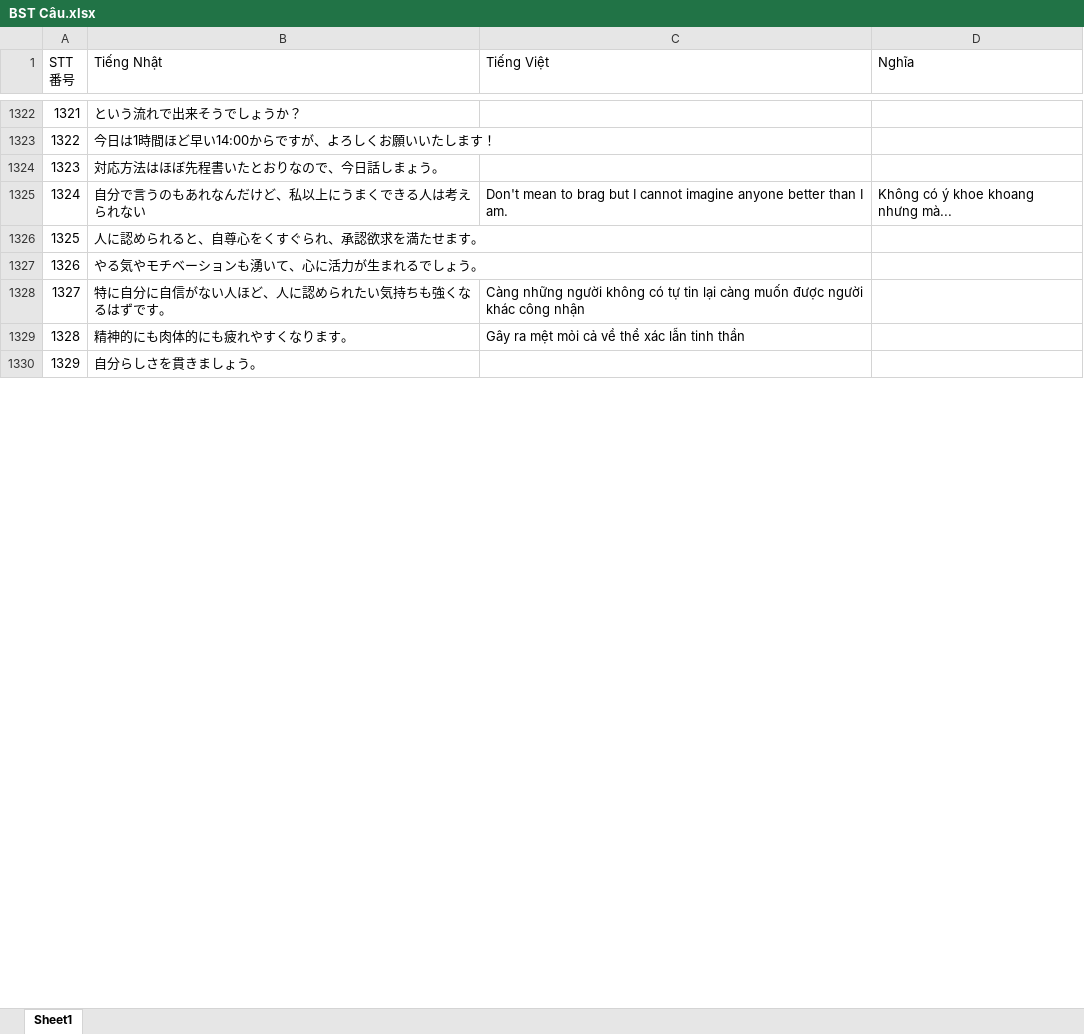
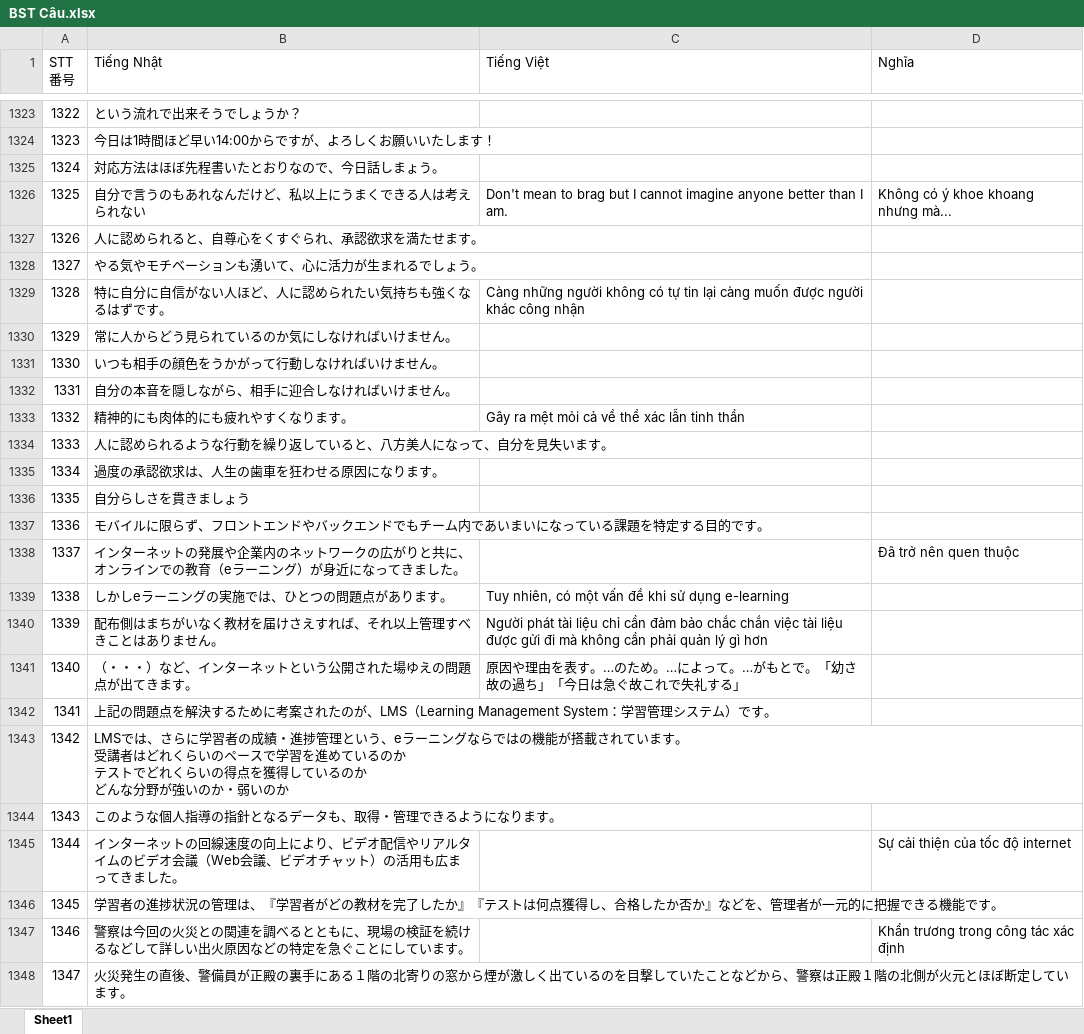
Before and after one commit to duongvht-1832/Pickr, an Excel workbook: app/src/main/assets/BST Câu.xlsx, sheet Sheet1, drawn as a sheet; only a part is shown, gaps mark what is left out; values as stored, in another font and other column widths than the file's, no cell formats; addresses are those after the commit; ↵ is a line break in a cell; the diff covers the shown part only; the diff names each change by its address in the sheet, - before the commit and + after, or states it on an @@ line.

```diff
--- a/app/src/main/assets/BST Câu.xlsx (sheet Sheet1)
+++ b/app/src/main/assets/BST Câu.xlsx (sheet Sheet1)
@@ column A (STT 番号) renumbered between rows 1288 and 1432 @@
+row 1330: 1329 | 常に人からどう見られているのか気にしなければいけません。
+row 1331: 1330 | いつも相手の顔色をうかがって行動しなければいけません。
+row 1332: 1331 | 自分の本音を隠しながら、相手に迎合しなければいけません。
-B1334 (Tiếng Nhật): 自分らしさを貫きましょう。
+B1334 (Tiếng Nhật): 人に認められるような行動を繰り返していると、八方美人になって、自分を見失います。
+row 1335: 1334 | 過度の承認欲求は、人生の歯車を狂わせる原因になります。
+row 1336: 1335 | 自分らしさを貫きましょう
+row 1337: 1336 | モバイルに限らず、フロントエンドやバックエンドでもチーム内であいまいになっている課題を特定する目的です。
+row 1338: 1337 | インターネットの発展や企業内のネットワークの広がりと共に、オンラインでの教育（eラーニング）が身近になってきました。 |  | Đã trở nên quen thuộc
+row 1339: 1338 | しかしeラーニングの実施では、ひとつの問題点があります。 | Tuy nhiên, có một vấn đề khi sử dụng e-learning
+row 1340: 1339 | 配布側はまちがいなく教材を届けさえすれば、それ以上管理すべきことはありません。 | Người phát tài liệu chỉ cần đảm bảo chắc chắn việc tài liệu được gửi đi mà không cần phải quản lý gì hơn
+row 1341: 1340 | （・・・）など、インターネットという公開された場ゆえの問題点が出てきます。 | 原因や理由を表す。…のため。…によって。…がもとで。「幼さ故の過ち」「今日は急ぐ故これで失礼する」
+row 1342: 1341 | 上記の問題点を解決するために考案されたのが、LMS（Learning Management System：学習管理システム）です。
+row 1343: 1342 | LMSでは、さらに学習者の成績・進捗管理という、eラーニングならではの機能が搭載されています。 ↵ 受講者はどれくらいのペースで学習を進めているのか ↵ テストでどれくらいの得点を獲得しているのか ↵ どんな分野が強いのか・弱いのか
+row 1344: 1343 | このような個人指導の指針となるデータも、取得・管理できるようになります。
+row 1345: 1344 | インターネットの回線速度の向上により、ビデオ配信やリアルタイムのビデオ会議（Web会議、ビデオチャット）の活用も広まってきました。 |  | Sự cải thiện của tốc độ internet
+row 1346: 1345 | 学習者の進捗状況の管理は、『学習者がどの教材を完了したか』『テストは何点獲得し、合格したか否か』などを、管理者が一元的に把握できる機能です。
+row 1347: 1346 | 警察は今回の火災との関連を調べるとともに、現場の検証を続けるなどして詳しい出火原因などの特定を急ぐことにしています。 |  | Khẩn trương trong công tác xác định
+row 1348: 1347 | 火災発生の直後、警備員が正殿の裏手にある１階の北寄りの窓から煙が激しく出ているのを目撃していたことなどから、警察は正殿１階の北側が火元とほぼ断定しています。
```
Also changed, not shown: 79 added rows, 69 removed rows, 2 moved rows and 8 edited cells elsewhere in this sheet, cell formats, 11 other files.
